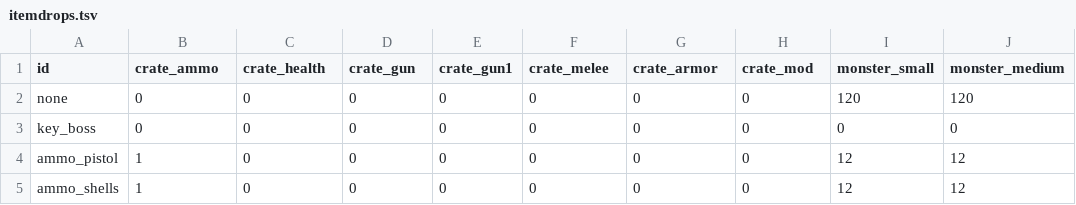
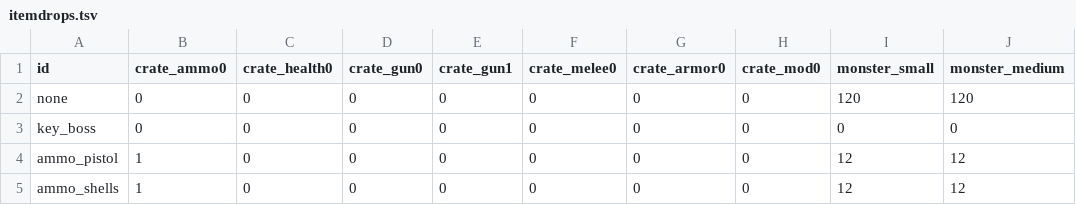
Before and after one commit to ololoken/emptyclip, a TSV file: working/tables/itemdrops.tsv, drawn as a sheet; only a part is shown; the diff names each change by its address in the sheet, - before the commit and + after, or states it on an @@ line.

```diff
--- a/working/tables/itemdrops.tsv
+++ b/working/tables/itemdrops.tsv
-B1: crate_ammo
+B1: crate_ammo0
-C1: crate_health
+C1: crate_health0
-D1: crate_gun
+D1: crate_gun0
-F1: crate_melee
+F1: crate_melee0
-G1: crate_armor
+G1: crate_armor0
-H1: crate_mod
+H1: crate_mod0
```
Also changed, not shown: working/tables/animations.tsv, working/tables/monsters.tsv, 17 other files.
